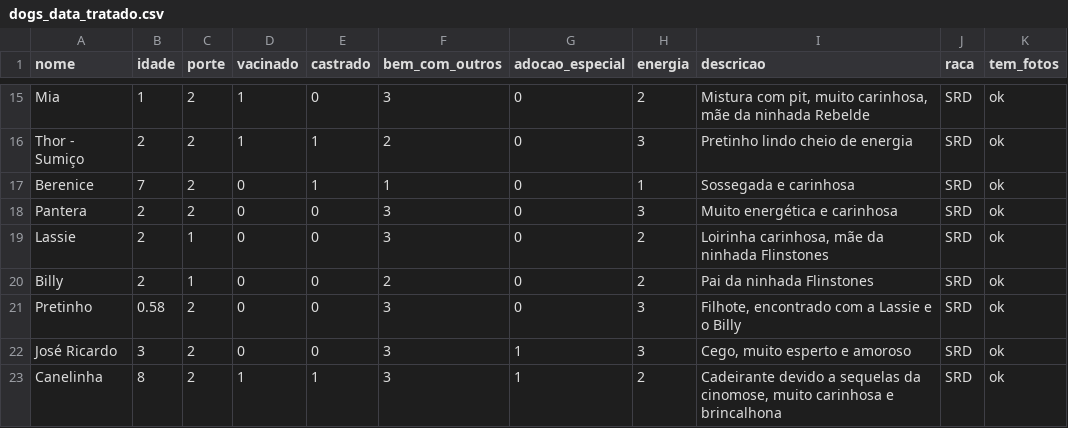
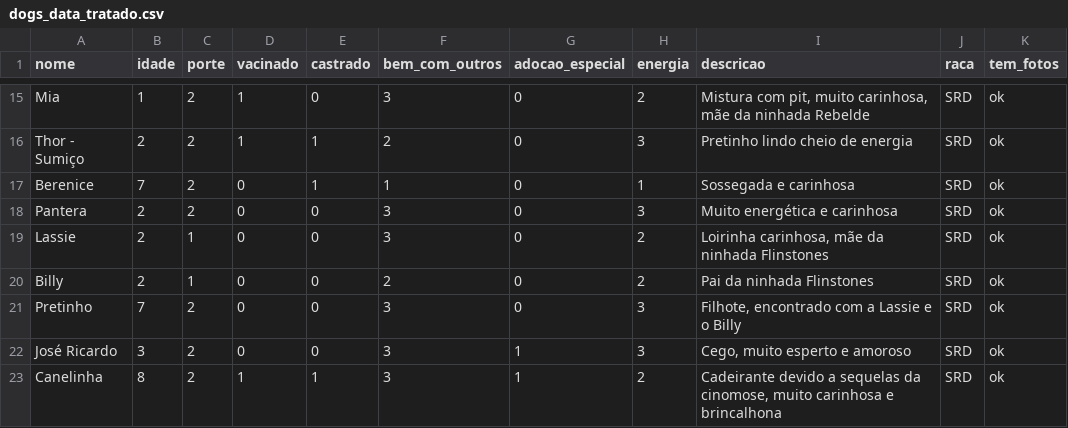
Before and after one commit to thaislauriano31/proanimal-recsys, a CSV file: dataset/dogs_data_tratado.csv, drawn as a sheet; only a part is shown, gaps mark what is left out; the diff names each change by its address in the sheet, - before the commit and + after, or states it on an @@ line.

Commit message:
Adequação da imagem do animal, pesos e correcao de erro em tratamento do dataset

```diff
--- a/dataset/dogs_data_tratado.csv
+++ b/dataset/dogs_data_tratado.csv
-B21 (idade): 0.58
+B21 (idade): 7
```
Also changed, not shown: 4 other files.
